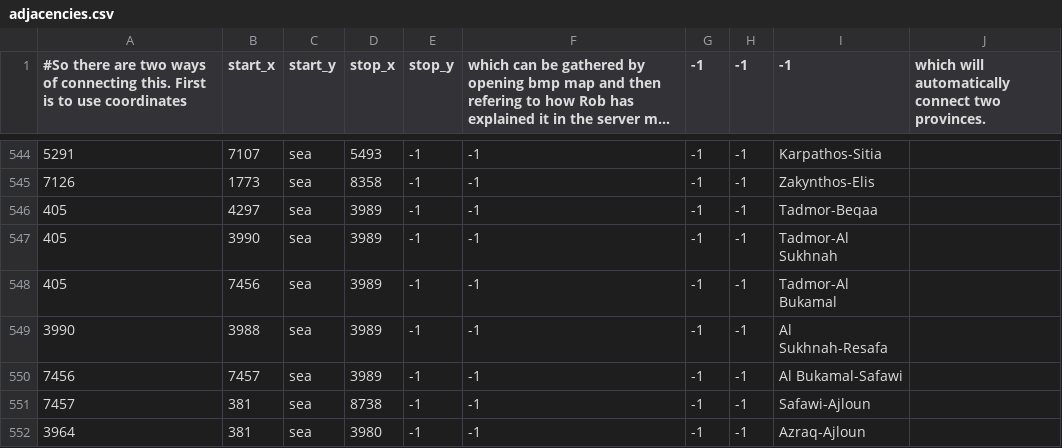
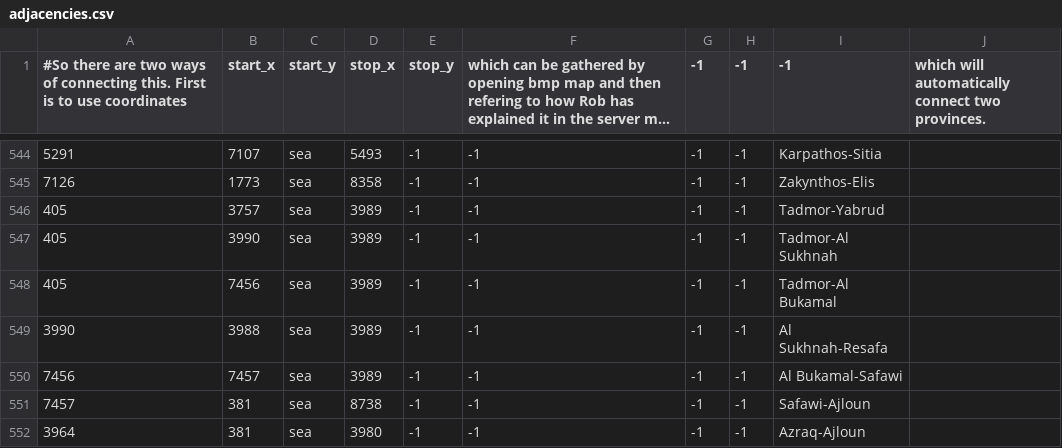
Before and after one commit to Mors231messorem/Victorum-Universalis-1.35.-KEBAB, a CSV file: map/adjacencies.csv, drawn as a sheet; only a part is shown, gaps mark what is left out; long unchanged cells end in …; the diff names each change by its address in the sheet, - before the commit and + after, or states it on an @@ line.

```diff
--- a/map/adjacencies.csv
+++ b/map/adjacencies.csv
-B546 (start_x): 4297
+B546 (start_x): 3757
-I546 (-1): Tadmor-Beqaa
+I546 (-1): Tadmor-Yabrud
```
Also changed, not shown: map/definition.csv, 20 other files.
